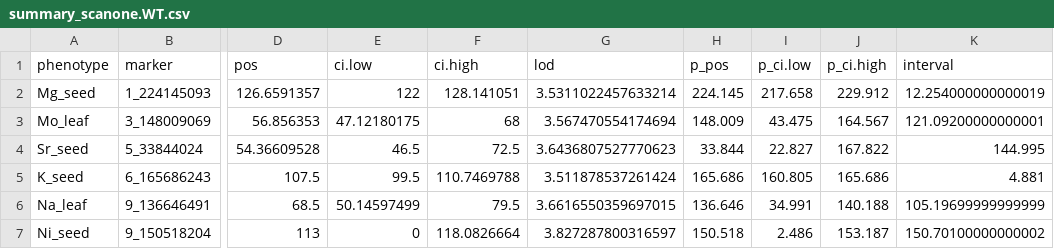
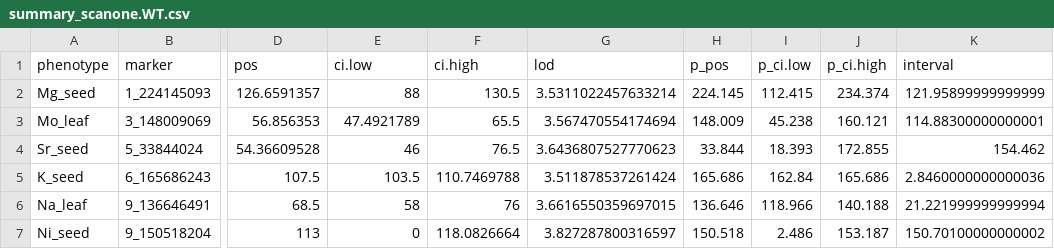
Before and after one commit to che132/HUN_Ionomics2, a CSV file: output/tables/scanone_summary/summary_scanone.WT.csv, drawn as a sheet; only a part is shown, gaps mark what is left out; the diff names each change by its address in the sheet, - before the commit and + after, or states it on an @@ line.

Commit message:
summary scanone wt model

```diff
--- a/output/tables/scanone_summary/summary_scanone.WT.csv
+++ b/output/tables/scanone_summary/summary_scanone.WT.csv
-E2 (ci.low): 122
+E2 (ci.low): 88
-F2 (ci.high): 128.141051
+F2 (ci.high): 130.5
-I2 (p_ci.low): 217.658
+I2 (p_ci.low): 112.415
-J2 (p_ci.high): 229.912
+J2 (p_ci.high): 234.374
-K2 (interval): 12.254000000000019
+K2 (interval): 121.95899999999999
-E3 (ci.low): 47.12180175
+E3 (ci.low): 47.4921789
-F3 (ci.high): 68
+F3 (ci.high): 65.5
-I3 (p_ci.low): 43.475
+I3 (p_ci.low): 45.238
-J3 (p_ci.high): 164.567
+J3 (p_ci.high): 160.121
-K3 (interval): 121.09200000000001
+K3 (interval): 114.88300000000001
-E4 (ci.low): 46.5
+E4 (ci.low): 46
-F4 (ci.high): 72.5
+F4 (ci.high): 76.5
-I4 (p_ci.low): 22.827
+I4 (p_ci.low): 18.393
-J4 (p_ci.high): 167.822
+J4 (p_ci.high): 172.855
-K4 (interval): 144.995
+K4 (interval): 154.462
-E5 (ci.low): 99.5
+E5 (ci.low): 103.5
-I5 (p_ci.low): 160.805
+I5 (p_ci.low): 162.84
-K5 (interval): 4.881
+K5 (interval): 2.8460000000000036
-E6 (ci.low): 50.14597499
+E6 (ci.low): 58
-F6 (ci.high): 79.5
+F6 (ci.high): 76
-I6 (p_ci.low): 34.991
+I6 (p_ci.low): 118.966
-K6 (interval): 105.19699999999999
+K6 (interval): 21.221999999999994
```
